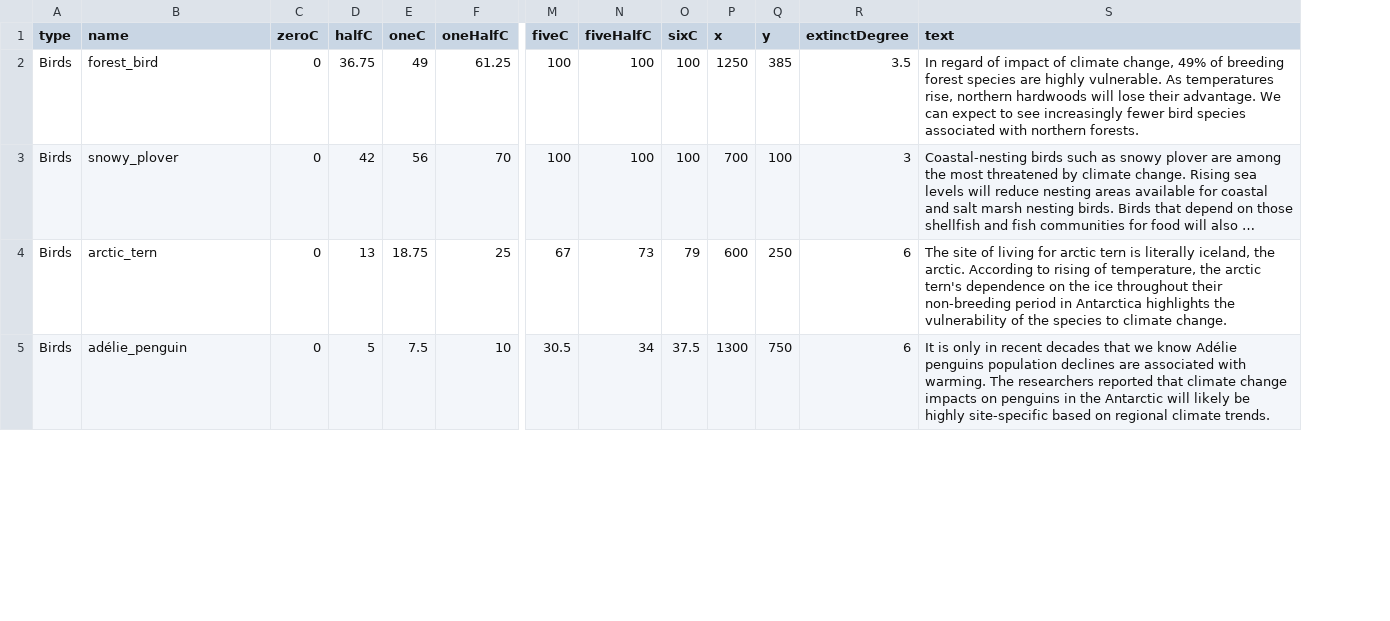
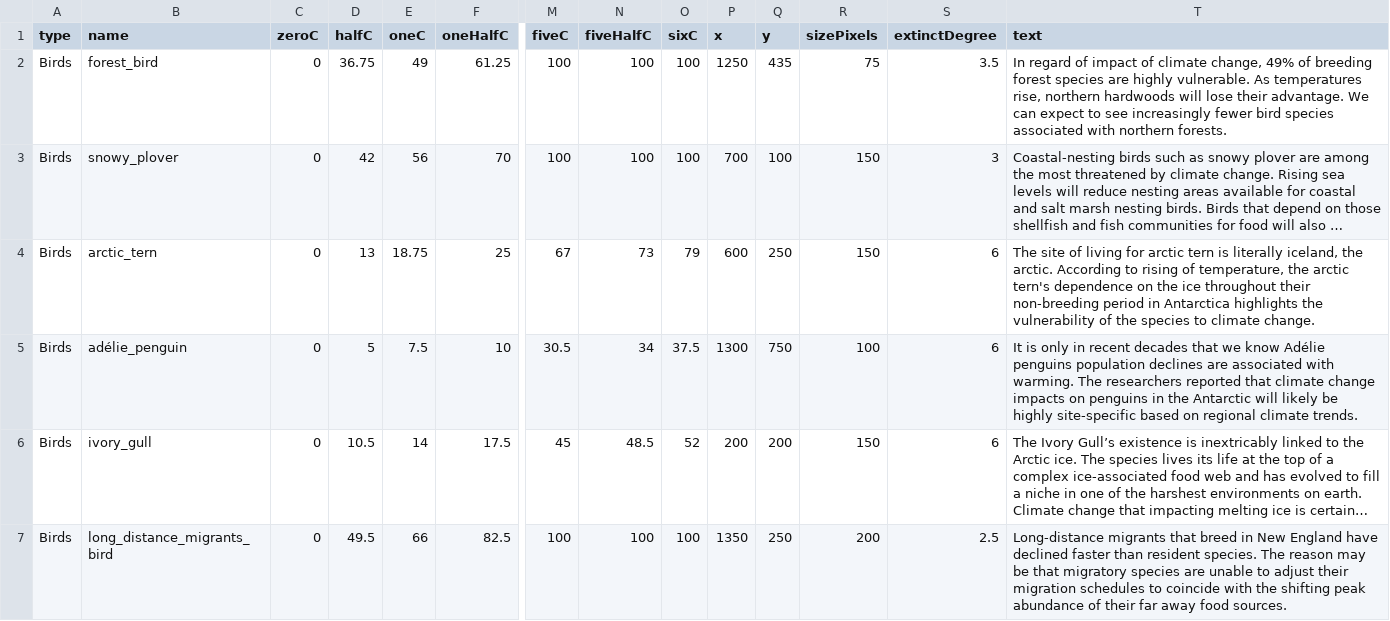
Before and after one commit to COHL7500/cdv-2023-project, a CSV file: dataset.csv, drawn as a sheet; only a part is shown, gaps mark what is left out; long unchanged cells end in …; rows hold the shown columns only; the diff covers the shown part only; the diff names each change by its address in the sheet, - before the commit and + after, or states it on an @@ line.

Commit message:
feat: add sizePixels to dataset

```diff
--- a/dataset.csv
+++ b/dataset.csv
+column R (sizePixels), rows 2-5: 75 | 150 | 150 | 100
-Q2 (y): 385
+Q2 (y): 435
@@ row 23 moved to row 6: Birds @@
+row 7: Birds | long_distance_migrants_bird | 0 | 49.5 | 66 | 82.5 | 100 | 100 | 100 | 1350 | 250 | 200 | 2.5 | Long-distance migrants that breed in New England have declined faster than resident species. The reason may be that migratory species are unable to adjust their migration schedules to coincide with the shifting peak abundance of their far away food sources.
```
Also changed, not shown: 1 removed row and 7 edited cells elsewhere in this file, 1 other file.
